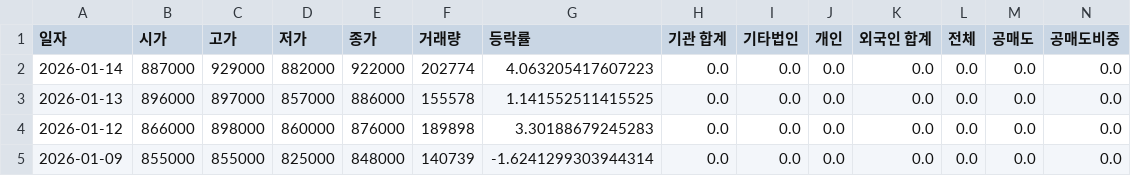
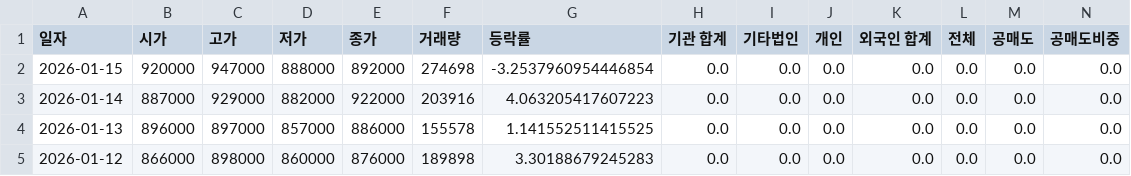
Before and after one commit to ccyun95/Power_telecom_display_work, a CSV file: data/HD_Hyundai_Electric_267260_stock_data.csv, drawn as a sheet; only a part is shown; the shorter side is filled out with more unchanged rows; addresses are those after the commit; rows hold the shown columns only; the diff names each change by its address in the sheet, - before the commit and + after, or states it on an @@ line.

```diff
--- a/data/HD_Hyundai_Electric_267260_stock_data.csv
+++ b/data/HD_Hyundai_Electric_267260_stock_data.csv
+row 2: 2026-01-15 | 920000 | 947000 | 888000 | 892000 | 274698 | -3.2537960954446854 | 0.0 | 0.0 | 0.0 | 0.0 | 0.0 | 0.0 | 0.0
-F3 (거래량): 202774
+F3 (거래량): 203916
```
Also changed, not shown: data/HD_Hyundai_Energy_Solutions_322000_stock_data.csv, data/LS_Electric_010120_stock_data.csv, 10 other files.
